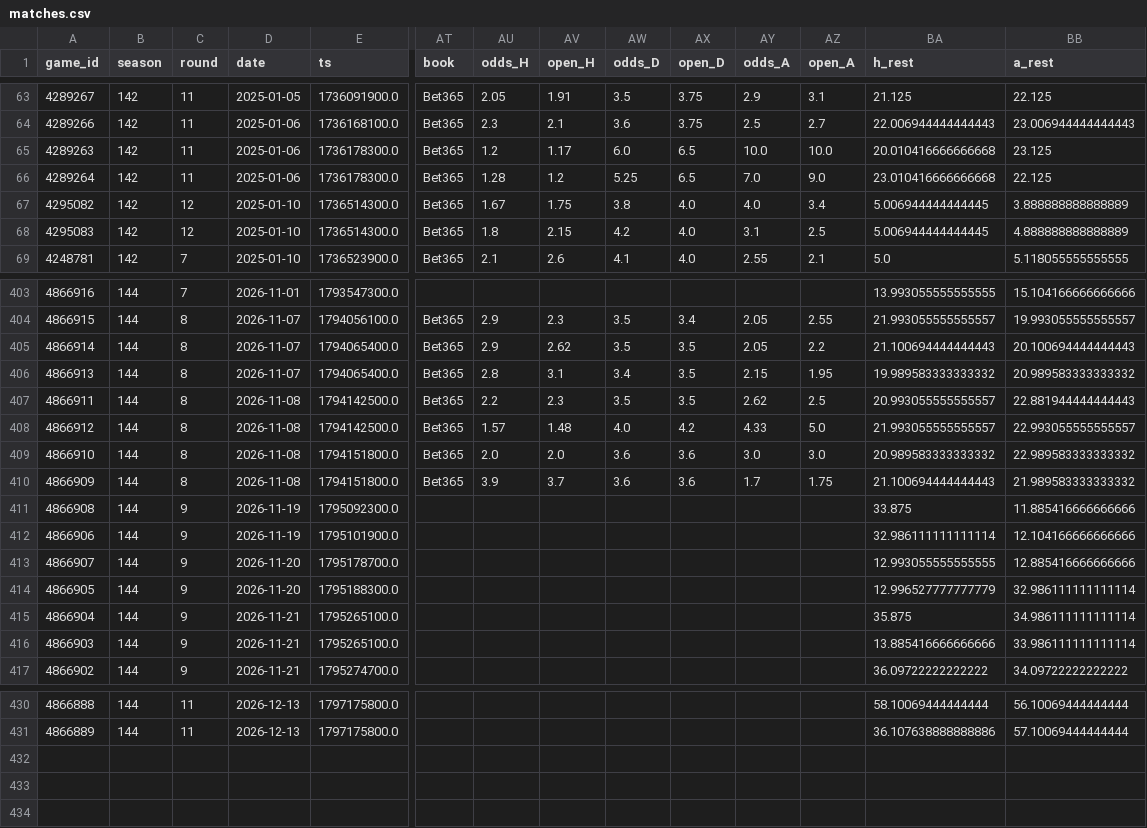
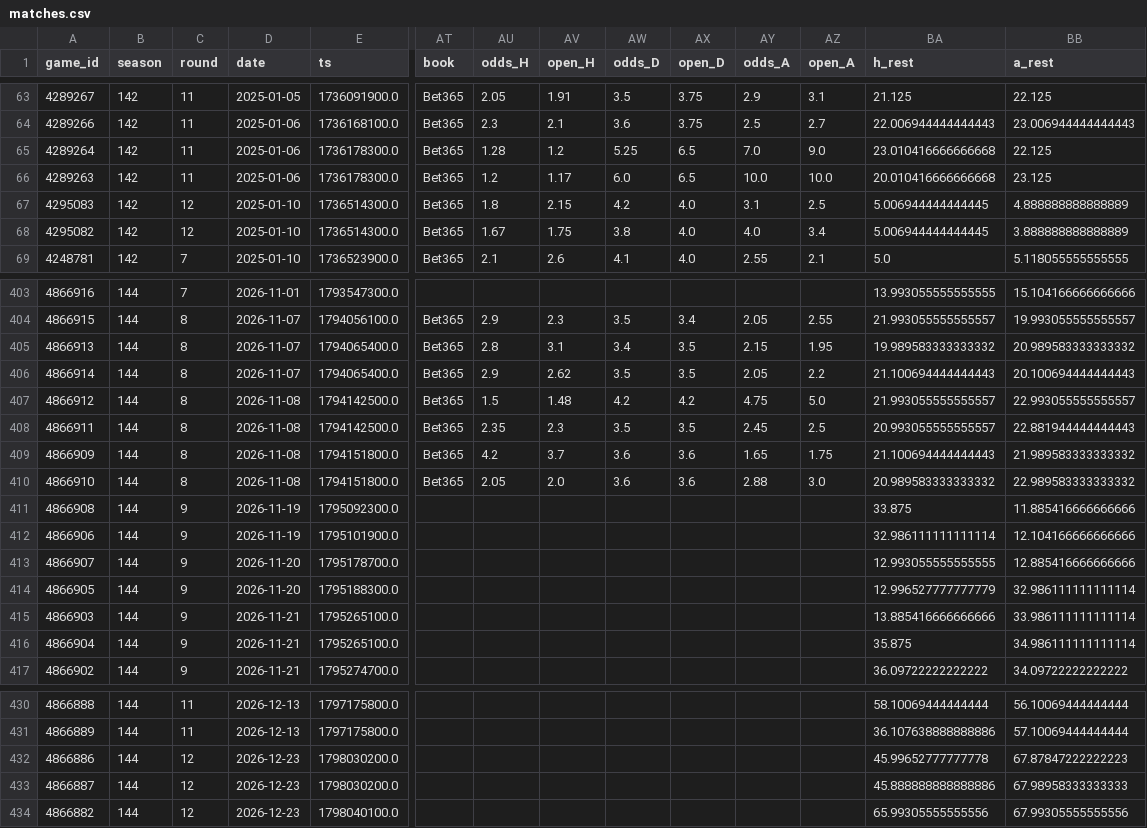
Before and after one commit to keereell/uae-bets, a CSV file: data/matches.csv, drawn as a sheet; only a part is shown, gaps mark what is left out; removed rows and columns are numbered as before the commit, all else as after; rows hold the shown columns only; the diff covers the shown part only; the diff names each change by its address in the sheet, - before the commit and + after, or states it on an @@ line.

```diff
--- a/data/matches.csv
+++ b/data/matches.csv
@@ row 66 moved to row 65: 4289264 @@
@@ row 68 moved to row 67: 4295083 @@
@@ row 406 moved to row 405: 4866913 @@
+row 407: 4866912 | 144 | 8 | 2026-11-08 | 1794142500.0 | Bet365 | 1.5 | 1.48 | 4.2 | 4.2 | 4.75 | 5.0 | 21.993055555555557 | 22.993055555555557
-AU408 (odds_H): 2.2
+AU408 (odds_H): 2.35
-AY408 (odds_A): 2.62
+AY408 (odds_A): 2.45
-row 408: 4866912 | 144 | 8 | 2026-11-08 | 1794142500.0 | Bet365 | 1.57 | 1.48 | 4.0 | 4.2 | 4.33 | 5.0 | 21.993055555555557 | 22.993055555555557
-row 409: 4866910 | 144 | 8 | 2026-11-08 | 1794151800.0 | Bet365 | 2.0 | 2.0 | 3.6 | 3.6 | 3.0 | 3.0 | 20.989583333333332 | 22.989583333333332
-AU409 (odds_H): 3.9
+AU409 (odds_H): 4.2
-AY409 (odds_A): 1.7
+AY409 (odds_A): 1.65
+row 410: 4866910 | 144 | 8 | 2026-11-08 | 1794151800.0 | Bet365 | 2.05 | 2.0 | 3.6 | 3.6 | 2.88 | 3.0 | 20.989583333333332 | 22.989583333333332
@@ row 416 moved to row 415: 4866903 @@
+row 432: 4866886 | 144 | 12 | 2026-12-23 | 1798030200.0 |  |  |  |  |  |  |  | 45.99652777777778 | 67.87847222222223
+row 433: 4866887 | 144 | 12 | 2026-12-23 | 1798030200.0 |  |  |  |  |  |  |  | 45.888888888888886 | 67.98958333333333
+row 434: 4866882 | 144 | 12 | 2026-12-23 | 1798040100.0 |  |  |  |  |  |  |  | 65.99305555555556 | 67.99305555555556
```
Also changed, not shown: 36 moved rows elsewhere in this file, data/bets_log.csv, 1 other file.
